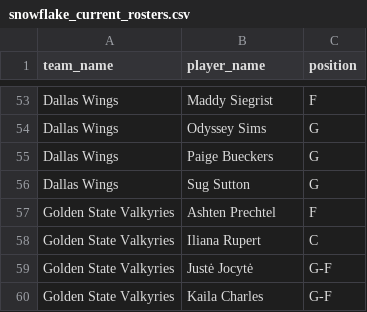
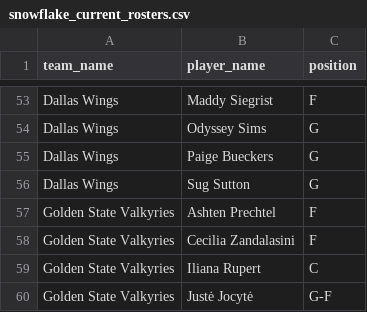
Before and after one commit to karanpateldk/WNBA-Minutes-Projector, a CSV file: data/snowflake_current_rosters.csv, drawn as a sheet; only a part is shown, gaps mark what is left out; the shorter side is filled out with more unchanged rows; the diff names each change by its address in the sheet, - before the commit and + after, or states it on an @@ line.

```diff
--- a/data/snowflake_current_rosters.csv
+++ b/data/snowflake_current_rosters.csv
+row 58: Golden State Valkyries | Cecilia Zandalasini | F
```
Also changed, not shown: data/snowflake_injuries.csv, data/snowflake_player_stats.csv, 5 other files.
